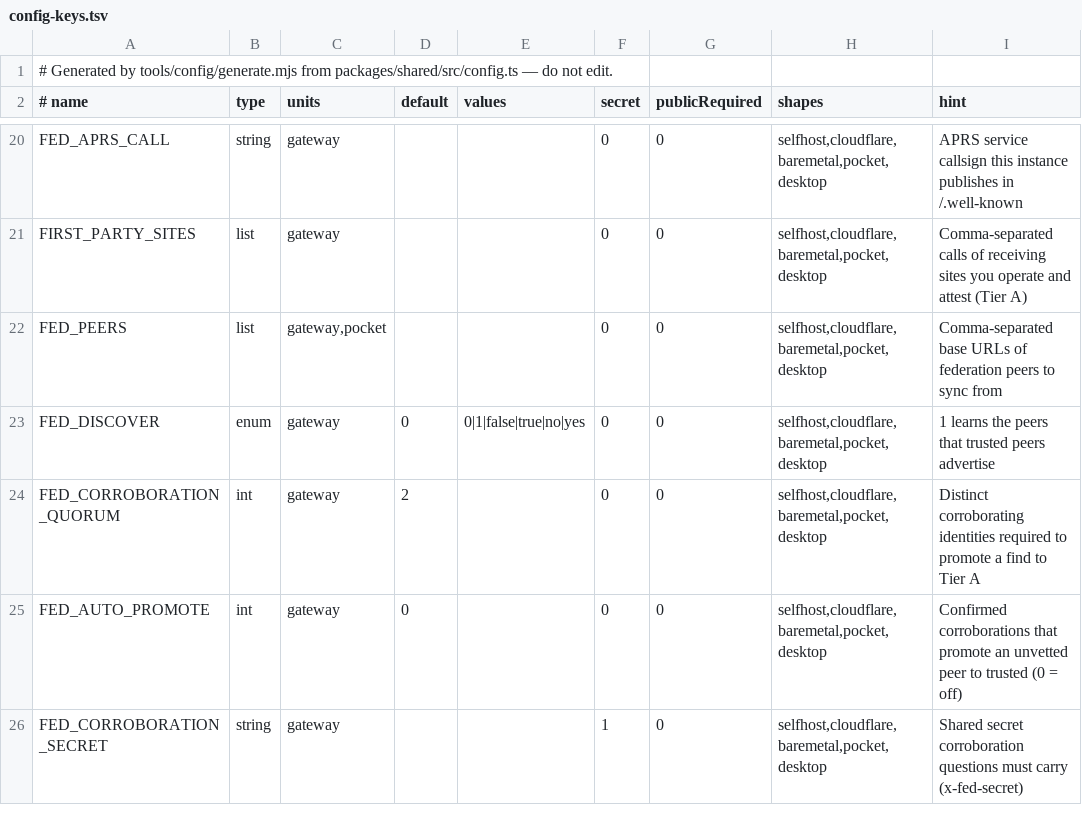
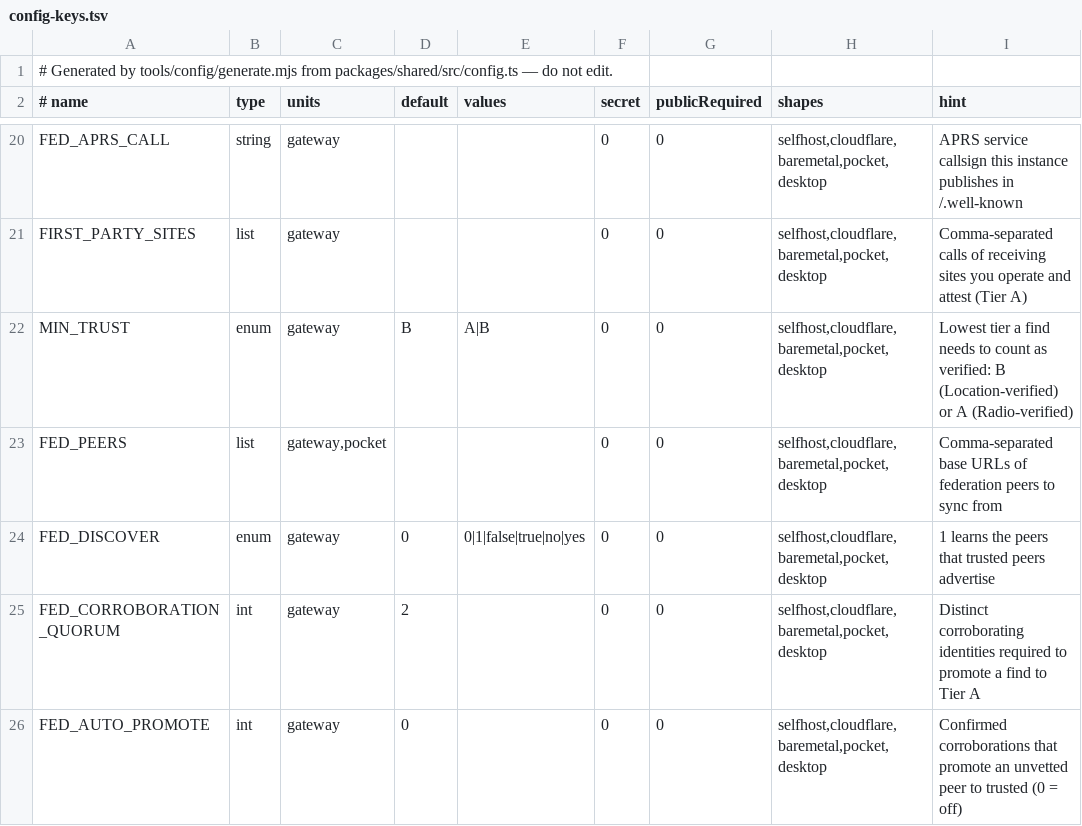
Before and after one commit to apachler/aprscaching, a TSV file: deploy/lib/config-keys.tsv, drawn as a sheet; only a part is shown, gaps mark what is left out; the shorter side is filled out with more unchanged rows.

Commit message:
fix: heritage places come only from the sysop's import, and the minimum tier is an instance setting a hider can override (#211)
The last two Known issue groups in the manual:

**Heritage places**
- `heritageRefusal` (`caches.ts`) refuses a SOTA, POTA, WWFF, bunker or
castle cache, on hiding and on retyping, from anyone but the sysop or
the instance's own import (ingest secret). This keeps the Summiteer and
Park hunter badges for the real places.
- The hide form offers Traditional, Multi-stage, Living, Audio and
Virtual (`TYPE_ORDER`). The type filter still lists every type
(`FILTER_TYPES`).

**Minimum tier**
- New gateway key `MIN_TRUST` (`A` or `B`, default `B`): the instance's
minimum (`instanceMinTier`), used by `scoreFind` for app, offline and
radio finds alike.
- The hide form's Advanced section has **Radio-verified finds only**,
which sets the cache's own `min_trust` to A. `PATCH` with `minTrust:
null` clears it, returning the cache to the instance's minimum.
- The cache detail reports the minimum a find meets (the cache's own,
else the instance's).
- Config: `configkeys.ts`/`configdocs.ts`, with the generated
`configuration.md` and `deploy/lib/config-keys.*`.

Docs: *Hide a cache*, *Heritage*, *How finds are verified* and the trust
model describe the rules in place of the notes.

Test: `servers/node/test/heritage_and_min_trust.test.ts`.

Signed-off-by: Andreas Pachler <apachler@paan-systems.com>

```diff
--- a/deploy/lib/config-keys.tsv
+++ b/deploy/lib/config-keys.tsv
@@ -21,2 +21,3 @@ FED_APRS_CALL	string	gateway			0	0	selfhost,cloudflare,baremetal,pocket,desktop
 FIRST_PARTY_SITES	list	gateway			0	0	selfhost,cloudflare,baremetal,pocket,desktop	Comma-separated calls of receiving sites you operate and attest (Tier A)
+MIN_TRUST	enum	gateway	B	A|B	0	0	selfhost,cloudflare,baremetal,pocket,desktop	Lowest tier a find needs to count as verified: B (Location-verified) or A (Radio-verified)
 FED_PEERS	list	gateway,pocket			0	0	selfhost,cloudflare,baremetal,pocket,desktop	Comma-separated base URLs of federation peers to sync from
```
Also changed, not shown: 14 other files.
